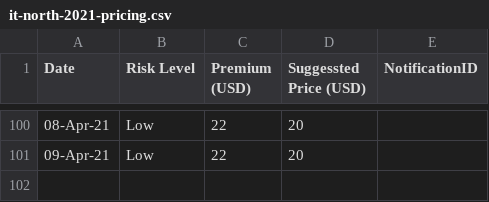
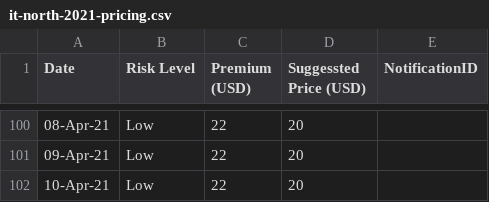
Before and after one commit to earling/it-north, a CSV file: it-north-2021-pricing.csv, drawn as a sheet; only a part is shown, gaps mark what is left out.

Commit message:
10-Apr-21 added

```diff
--- a/it-north-2021-pricing.csv
+++ b/it-north-2021-pricing.csv
@@ -101 +101,2 @@
 09-Apr-21,Low,22,20,
+10-Apr-21,Low,22,20,
```
